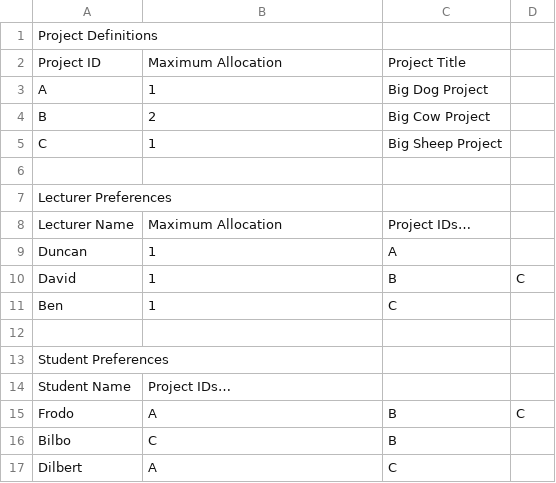
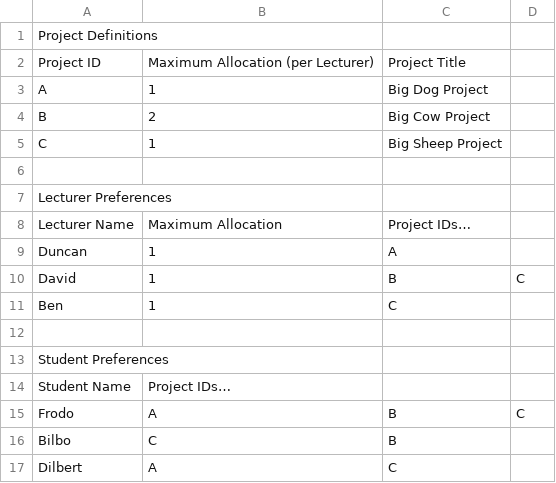
Before and after one commit to DrRowland/SPA, a CSV file: Double_Projects.csv, drawn as a sheet.

```diff
--- a/Double_Projects.csv
+++ b/Double_Projects.csv
@@ -1,3 +1,3 @@
 "Project Definitions",,,
-"Project ID","Maximum Allocation","Project Title",
+"Project ID","Maximum Allocation (per Lecturer)","Project Title",
 "A",1,"Big Dog Project",
```
Also changed, not shown: Single_Projects.csv, 1 other file.
